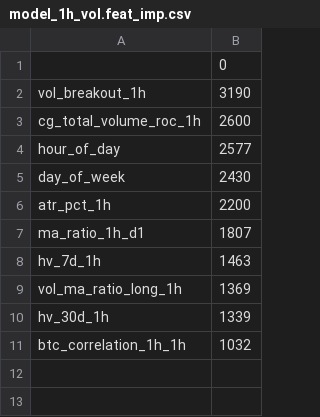
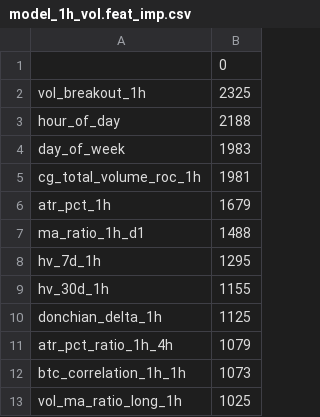
Before and after one commit to nothing14yyx/quant_trade, a CSV file: models/model_1h_vol.feat_imp.csv, drawn as a sheet.

```diff
--- a/models/model_1h_vol.feat_imp.csv
+++ b/models/model_1h_vol.feat_imp.csv
@@ -1,11 +1,13 @@
 ,0
-vol_breakout_1h,3190
-cg_total_volume_roc_1h,2600
-hour_of_day,2577
-day_of_week,2430
-atr_pct_1h,2200
-ma_ratio_1h_d1,1807
-hv_7d_1h,1463
-vol_ma_ratio_long_1h,1369
-hv_30d_1h,1339
-btc_correlation_1h_1h,1032
+vol_breakout_1h,2325
+hour_of_day,2188
+day_of_week,1983
+cg_total_volume_roc_1h,1981
+atr_pct_1h,1679
+ma_ratio_1h_d1,1488
+hv_7d_1h,1295
+hv_30d_1h,1155
+donchian_delta_1h,1125
+atr_pct_ratio_1h_4h,1079
+btc_correlation_1h_1h,1073
+vol_ma_ratio_long_1h,1025
```
Also changed, not shown: models/model_1h_cls.feat_imp.csv, models/optuna_trials.csv, 4 other files.
